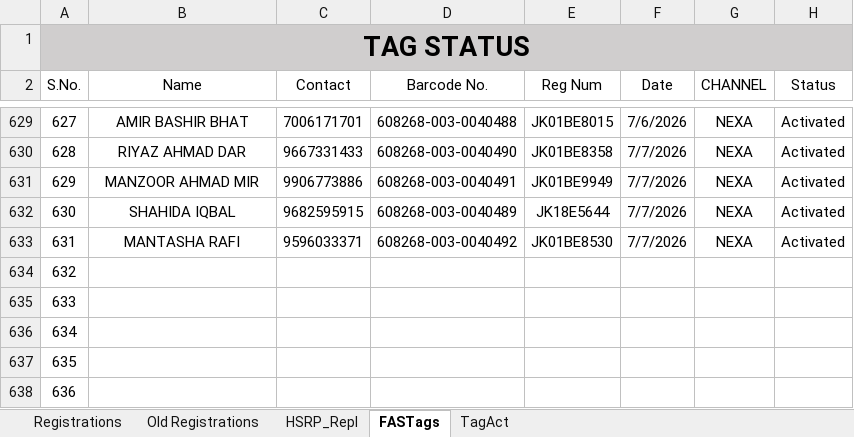
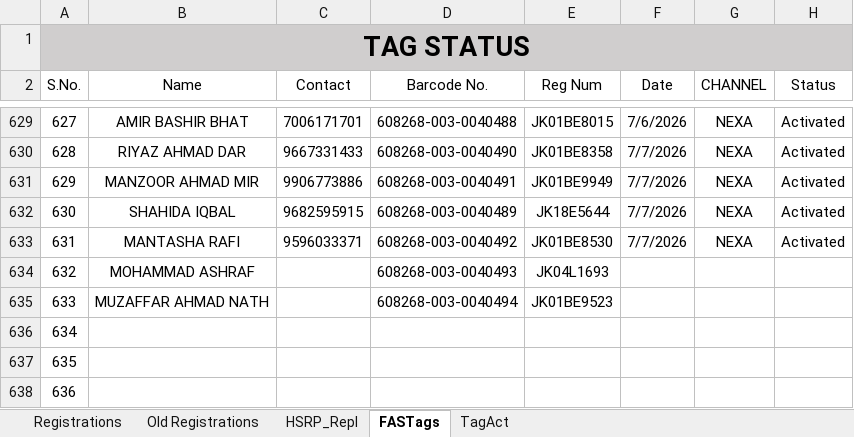
Before and after one commit to adilahmadsofi-ck/Documents, an Excel workbook: RegistrationsFile.xlsx, sheet FASTags, drawn as a sheet; only a part is shown, gaps mark what is left out; values as stored, in another font and other column widths than the file's, no borders; conditional formats and table styles not drawn; the diff names each change by its address in the sheet, - before the commit and + after, or states it on an @@ line.

```diff
--- a/RegistrationsFile.xlsx (sheet FASTags)
+++ b/RegistrationsFile.xlsx (sheet FASTags)
-B634 (Name): (empty)
+B634 (Name): MOHAMMAD ASHRAF
-D634 (Barcode No.): (empty)
+D634 (Barcode No.): 608268-003-0040493
-E634 (Reg Num): (empty)
+E634 (Reg Num): JK04L1693
-B635 (Name): (empty)
+B635 (Name): MUZAFFAR AHMAD NATH
-D635 (Barcode No.): (empty)
+D635 (Barcode No.): 608268-003-0040494
-E635 (Reg Num): (empty)
+E635 (Reg Num): JK01BE9523
```
Also changed, not shown: sheet Registrations, sheet HSRP_Repl, HSRP.xlsx, RTO AMOUNT CALCULATOR.xlsx, 1 other file.
